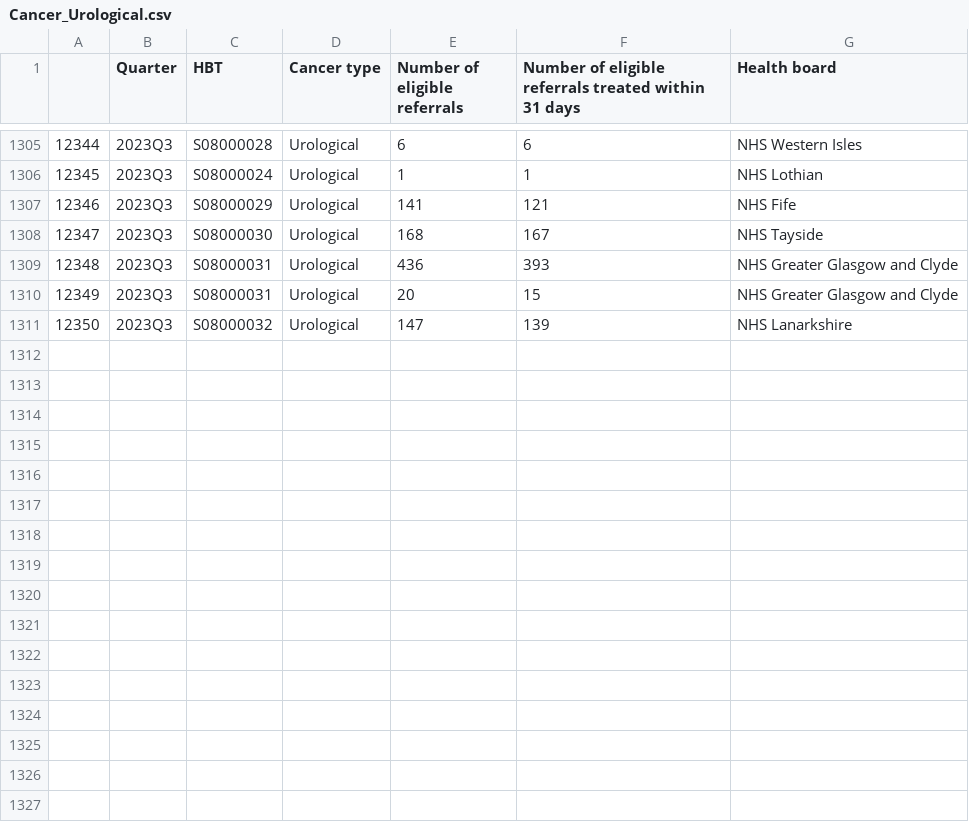
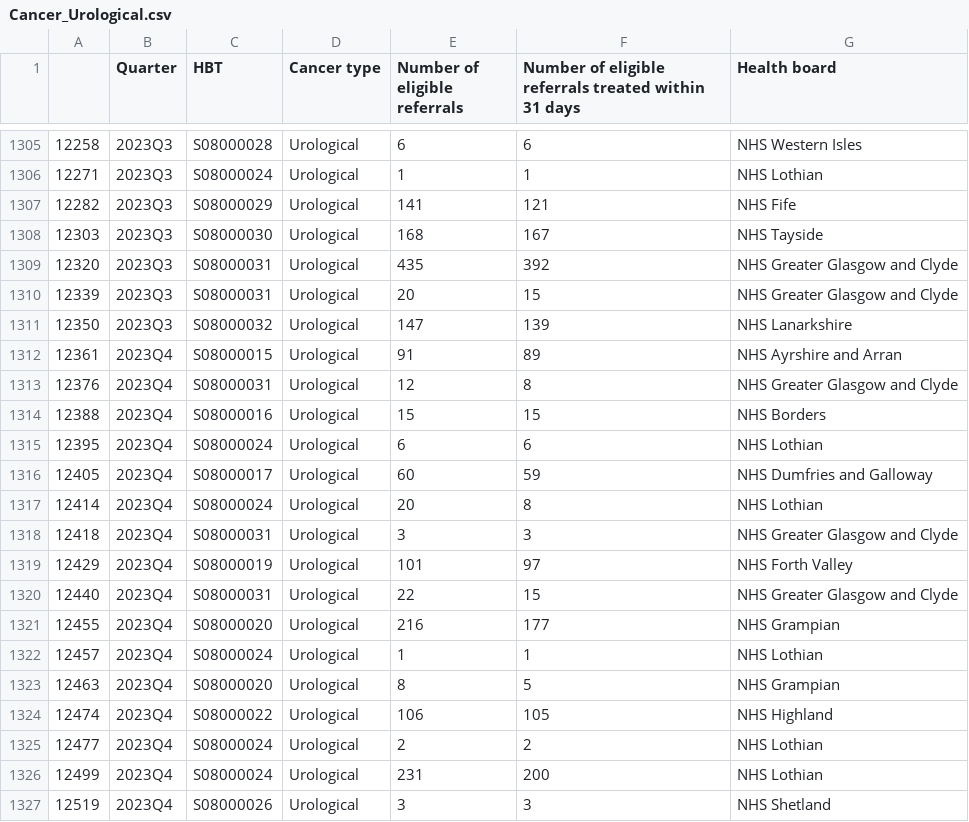
Before and after one commit to DCTdatateam/Waiting-times-trackers, a CSV file: data/Cancer_Urological.csv, drawn as a sheet; only a part is shown, gaps mark what is left out; the diff covers the shown part only; the diff names each change by its address in the sheet, - before the commit and + after, or states it on an @@ line.

```diff
--- a/data/Cancer_Urological.csv
+++ b/data/Cancer_Urological.csv
@@ column A renumbered between rows 1192 and 1310 @@
-E1309 (Number of eligible referrals): 436
+E1309 (Number of eligible referrals): 435
-F1309: 393
+F1309: 392
+row 1312: 12361 | 2023Q4 | S08000015 | Urological | 91 | 89 | NHS Ayrshire and Arran
+row 1313: 12376 | 2023Q4 | S08000031 | Urological | 12 | 8 | NHS Greater Glasgow and Clyde
+row 1314: 12388 | 2023Q4 | S08000016 | Urological | 15 | 15 | NHS Borders
+row 1315: 12395 | 2023Q4 | S08000024 | Urological | 6 | 6 | NHS Lothian
+row 1316: 12405 | 2023Q4 | S08000017 | Urological | 60 | 59 | NHS Dumfries and Galloway
+row 1317: 12414 | 2023Q4 | S08000024 | Urological | 20 | 8 | NHS Lothian
+row 1318: 12418 | 2023Q4 | S08000031 | Urological | 3 | 3 | NHS Greater Glasgow and Clyde
+row 1319: 12429 | 2023Q4 | S08000019 | Urological | 101 | 97 | NHS Forth Valley
+row 1320: 12440 | 2023Q4 | S08000031 | Urological | 22 | 15 | NHS Greater Glasgow and Clyde
+row 1321: 12455 | 2023Q4 | S08000020 | Urological | 216 | 177 | NHS Grampian
+row 1322: 12457 | 2023Q4 | S08000024 | Urological | 1 | 1 | NHS Lothian
+row 1323: 12463 | 2023Q4 | S08000020 | Urological | 8 | 5 | NHS Grampian
+row 1324: 12474 | 2023Q4 | S08000022 | Urological | 106 | 105 | NHS Highland
+row 1325: 12477 | 2023Q4 | S08000024 | Urological | 2 | 2 | NHS Lothian
+row 1326: 12499 | 2023Q4 | S08000024 | Urological | 231 | 200 | NHS Lothian
+row 1327: 12519 | 2023Q4 | S08000026 | Urological | 3 | 3 | NHS Shetland
```
Also changed, not shown: 11 added rows and 2 edited cells elsewhere in this file, data/Cancer_Breast.csv, data/Cancer_HeadandNeck.csv, 20 other files.
